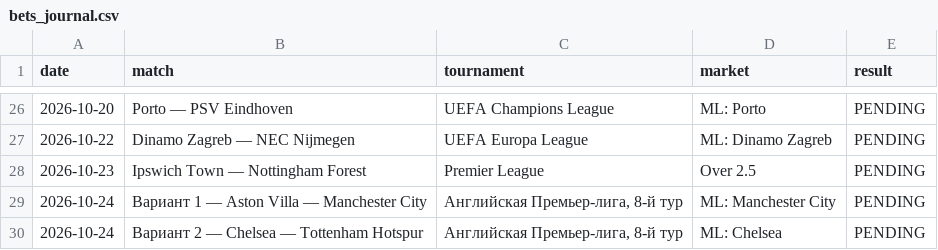
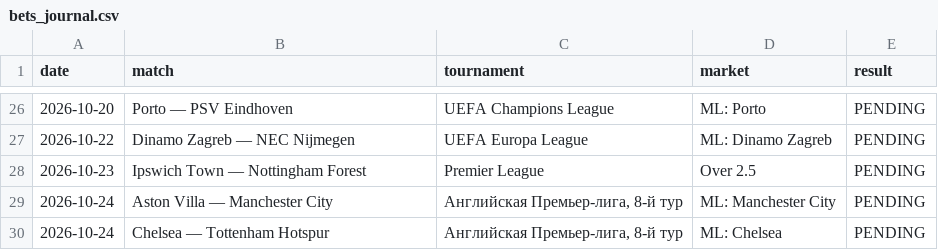
Before and after one commit to Abrukovs/football-daily-analysis, a CSV file: bets_journal.csv, drawn as a sheet; only a part is shown, gaps mark what is left out.

```diff
--- a/bets_journal.csv
+++ b/bets_journal.csv
@@ -28,3 +28,3 @@ date,match,tournament,market,result
 2026-10-23,Ipswich Town — Nottingham Forest,Premier League,Over 2.5,PENDING
-2026-10-24,Вариант 1 — Aston Villa — Manchester City,"Английская Премьер-лига, 8-й тур",ML: Manchester City,PENDING
-2026-10-24,Вариант 2 — Chelsea — Tottenham Hotspur,"Английская Премьер-лига, 8-й тур",ML: Chelsea,PENDING
+2026-10-24,Aston Villa — Manchester City,"Английская Премьер-лига, 8-й тур",ML: Manchester City,PENDING
+2026-10-24,Chelsea — Tottenham Hotspur,"Английская Премьер-лига, 8-й тур",ML: Chelsea,PENDING
```
Also changed, not shown: 1 other file.
